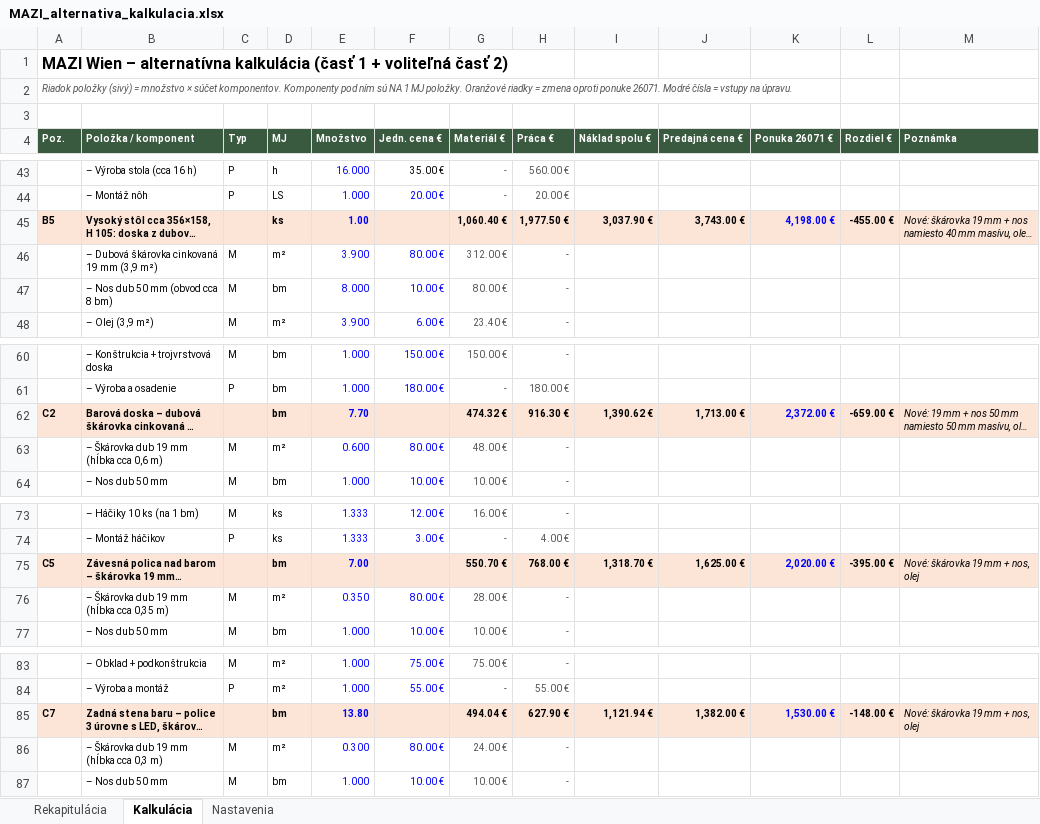
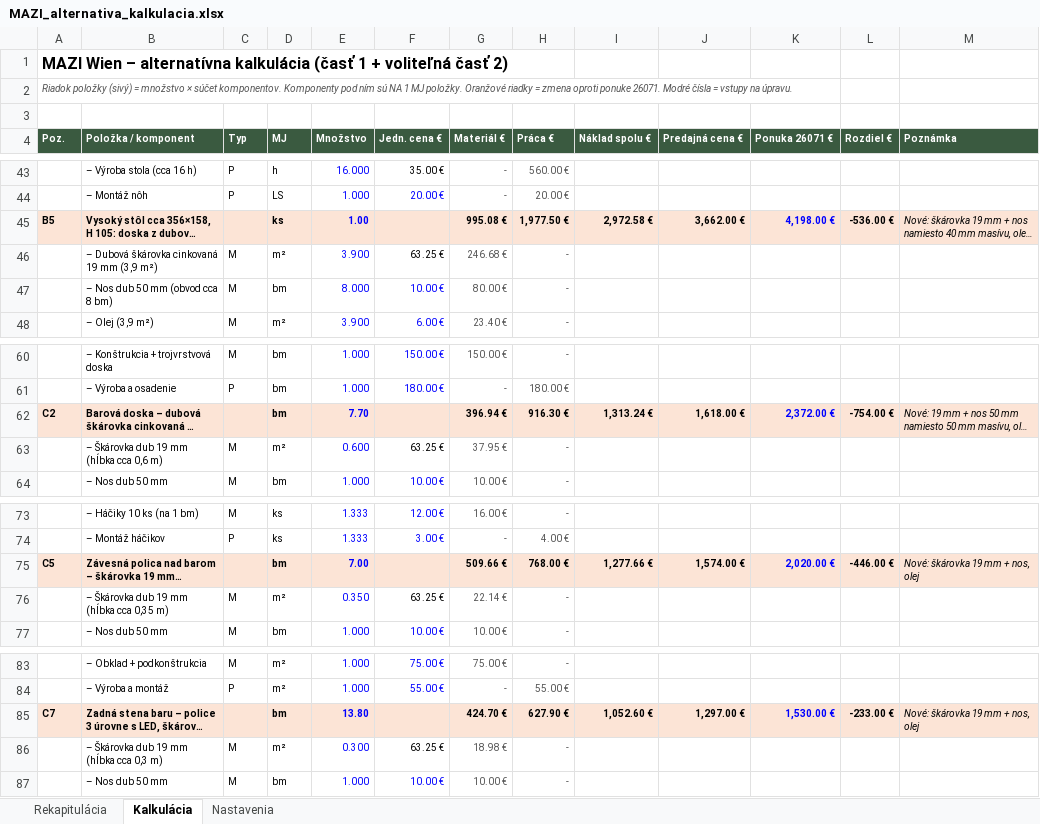
Before and after one commit to MilanBenes23/commerce, an Excel workbook: ponuka_MAZI/MAZI_alternativa_kalkulacia.xlsx, sheet Kalkulácia, drawn as a sheet; only a part is shown, gaps mark what is left out; long unchanged cells end in …; values as stored, in another font and other column widths than the file's, no borders; the diff covers the shown part only; the diff names each change by its address in the sheet, - before the commit and + after, or states it on an @@ line.

```diff
--- a/ponuka_MAZI/MAZI_alternativa_kalkulacia.xlsx (sheet Kalkulácia)
+++ b/ponuka_MAZI/MAZI_alternativa_kalkulacia.xlsx (sheet Kalkulácia)
-G45 (Materiál €): 1,060.40 €
+G45 (Materiál €): 995.08 €
-I45 (Náklad spolu €): 3,037.90 €
+I45 (Náklad spolu €): 2,972.58 €
-J45 (Predajná cena €): 3,743.00 €
+J45 (Predajná cena €): 3,662.00 €
-L45 (Rozdiel €): -455.00 €
+L45 (Rozdiel €): -536.00 €
-F46 (Jedn. cena €): 80.00 €
+F46 (Jedn. cena €): 63.25 €
-F46 text colour: #0000FF
+F46 text colour: black
-G46 (Materiál €): 312.00 €
+G46 (Materiál €): 246.68 €
-G62 (Materiál €): 474.32 €
+G62 (Materiál €): 396.94 €
-I62 (Náklad spolu €): 1,390.62 €
+I62 (Náklad spolu €): 1,313.24 €
-J62 (Predajná cena €): 1,713.00 €
+J62 (Predajná cena €): 1,618.00 €
-L62 (Rozdiel €): -659.00 €
+L62 (Rozdiel €): -754.00 €
-F63 (Jedn. cena €): 80.00 €
+F63 (Jedn. cena €): 63.25 €
-F63 text colour: #0000FF
+F63 text colour: black
-G63 (Materiál €): 48.00 €
+G63 (Materiál €): 37.95 €
-G75 (Materiál €): 550.70 €
+G75 (Materiál €): 509.66 €
-I75 (Náklad spolu €): 1,318.70 €
+I75 (Náklad spolu €): 1,277.66 €
-J75 (Predajná cena €): 1,625.00 €
+J75 (Predajná cena €): 1,574.00 €
-L75 (Rozdiel €): -395.00 €
+L75 (Rozdiel €): -446.00 €
-F76 (Jedn. cena €): 80.00 €
+F76 (Jedn. cena €): 63.25 €
-F76 text colour: #0000FF
+F76 text colour: black
-G76 (Materiál €): 28.00 €
+G76 (Materiál €): 22.14 €
-G85 (Materiál €): 494.04 €
+G85 (Materiál €): 424.70 €
-I85 (Náklad spolu €): 1,121.94 €
+I85 (Náklad spolu €): 1,052.60 €
-J85 (Predajná cena €): 1,382.00 €
+J85 (Predajná cena €): 1,297.00 €
-L85 (Rozdiel €): -148.00 €
+L85 (Rozdiel €): -233.00 €
-F86 (Jedn. cena €): 80.00 €
+F86 (Jedn. cena €): 63.25 €
-F86 text colour: #0000FF
+F86 text colour: black
-G86 (Materiál €): 24.00 €
+G86 (Materiál €): 18.98 €
```
Also changed, not shown: 4 added rows, 4 removed rows, 14 edited cells and cell formats elsewhere in this sheet, sheet Rekapitulácia, sheet Nastavenia.
